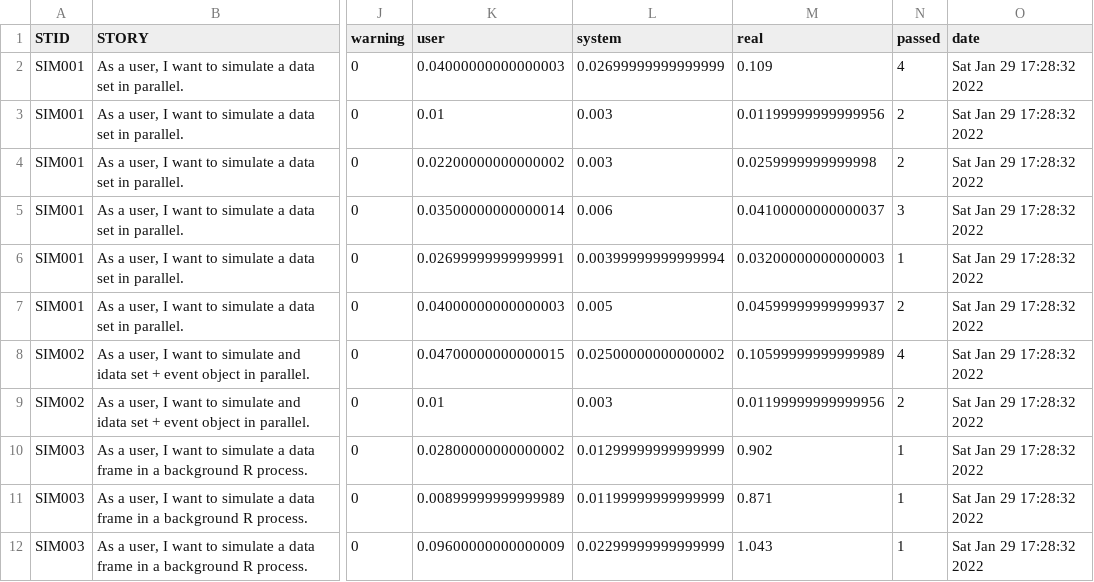
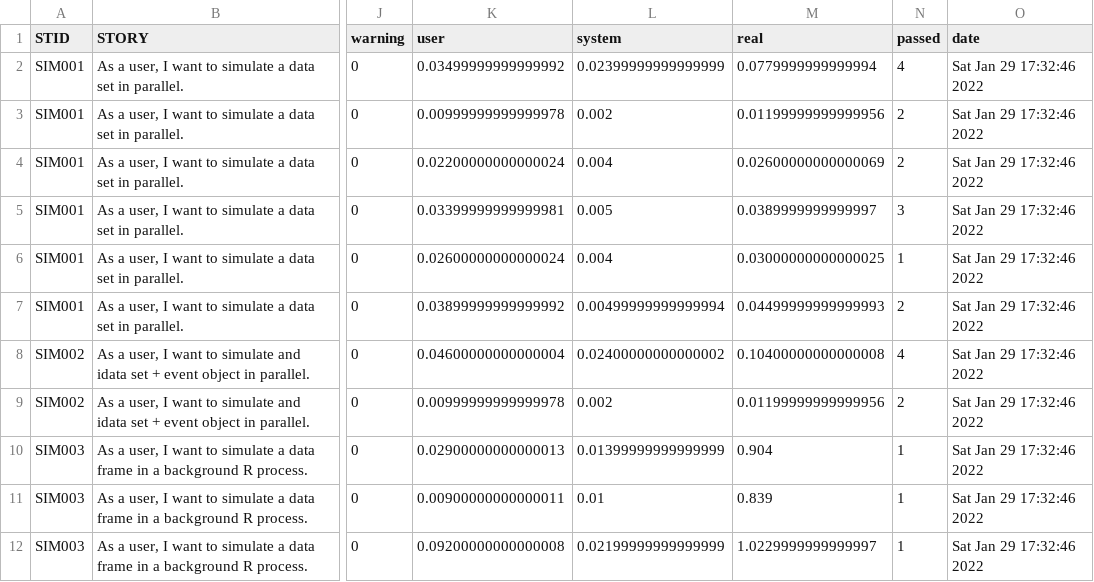
Before and after one commit to kylebaron/mrgsim.parallel, a CSV file: inst/docs/stories-tests.csv, drawn as a sheet; only a part is shown, gaps mark what is left out; the diff covers the shown part only; the diff names each change by its address in the sheet, - before the commit and + after, or states it on an @@ line.

Commit message:
update stories workflow

```diff
--- a/inst/docs/stories-tests.csv
+++ b/inst/docs/stories-tests.csv
-K2 (user): 0.04000000000000003
+K2 (user): 0.03499999999999992
-L2 (system): 0.02699999999999999
+L2 (system): 0.02399999999999999
-M2 (real): 0.109
+M2 (real): 0.0779999999999994
-O2:O12 (date): Sat Jan 29 17:28:32 2022
+O2:O12 (date): Sat Jan 29 17:32:46 2022
-K3 (user): 0.01
+K3 (user): 0.00999999999999978
-L3 (system): 0.003
+L3 (system): 0.002
-K4 (user): 0.02200000000000002
+K4 (user): 0.02200000000000024
-L4 (system): 0.003
+L4 (system): 0.004
-M4 (real): 0.0259999999999998
+M4 (real): 0.02600000000000069
-K5 (user): 0.03500000000000014
+K5 (user): 0.03399999999999981
-L5 (system): 0.006
+L5 (system): 0.005
-M5 (real): 0.04100000000000037
+M5 (real): 0.0389999999999997
-K6 (user): 0.02699999999999991
+K6 (user): 0.02600000000000024
-L6 (system): 0.00399999999999994
+L6 (system): 0.004
-M6 (real): 0.03200000000000003
+M6 (real): 0.03000000000000025
-K7 (user): 0.04000000000000003
+K7 (user): 0.03899999999999992
-L7 (system): 0.005
+L7 (system): 0.00499999999999994
-M7 (real): 0.04599999999999937
+M7 (real): 0.04499999999999993
-K8 (user): 0.04700000000000015
+K8 (user): 0.04600000000000004
-L8 (system): 0.02500000000000002
+L8 (system): 0.02400000000000002
-M8 (real): 0.10599999999999989
+M8 (real): 0.10400000000000008
-K9 (user): 0.01
+K9 (user): 0.00999999999999978
-L9 (system): 0.003
+L9 (system): 0.002
-K10 (user): 0.02800000000000002
+K10 (user): 0.02900000000000013
-L10 (system): 0.01299999999999999
+L10 (system): 0.01399999999999999
-M10 (real): 0.902
+M10 (real): 0.904
-K11 (user): 0.00899999999999989
+K11 (user): 0.00900000000000011
-L11 (system): 0.01199999999999999
+L11 (system): 0.01
-M11 (real): 0.871
+M11 (real): 0.839
-K12 (user): 0.09600000000000009
+K12 (user): 0.09200000000000008
-L12 (system): 0.02299999999999999
+L12 (system): 0.02199999999999999
-M12 (real): 1.043
+M12 (real): 1.0229999999999997
```
Also changed, not shown: 97 edited cells elsewhere in this file, inst/docs/tests.csv, 3 other files.
